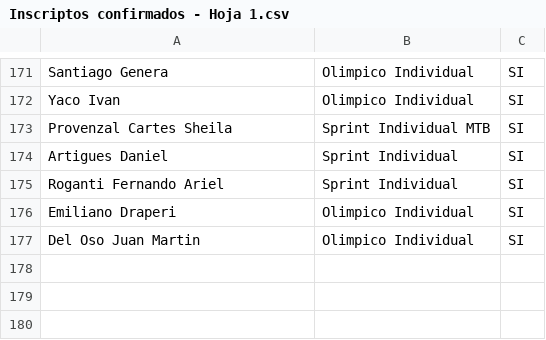
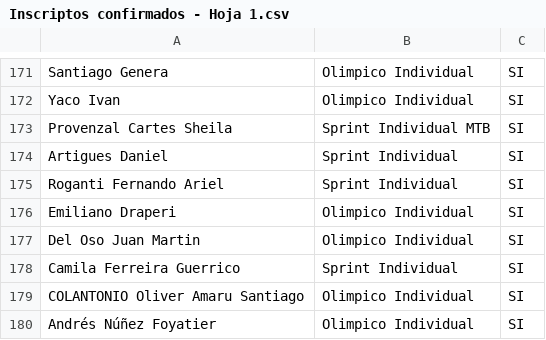
Before and after one commit to grupot3baradero-cmyk/inscriptos, a CSV file: Inscriptos confirmados - Hoja 1.csv, drawn as a sheet; only a part is shown, gaps mark what is left out.

Commit message:
Add files via upload

```diff
--- a/Inscriptos confirmados - Hoja 1.csv
+++ b/Inscriptos confirmados - Hoja 1.csv
@@ -177 +177,4 @@ Emiliano Draperi,Olimpico Individual,SI
 Del Oso Juan Martin ,Olimpico Individual,SI
+Camila Ferreira Guerrico ,Sprint Individual,SI
+COLANTONIO Oliver Amaru Santiago,Olimpico Individual,SI
+Andrés Núñez Foyatier,Olimpico Individual,SI
```
